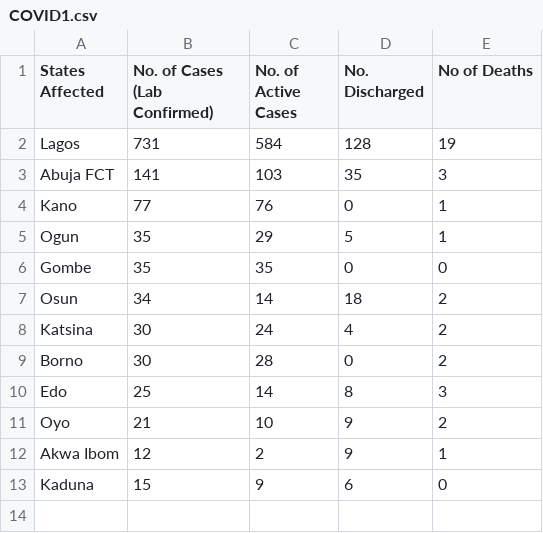
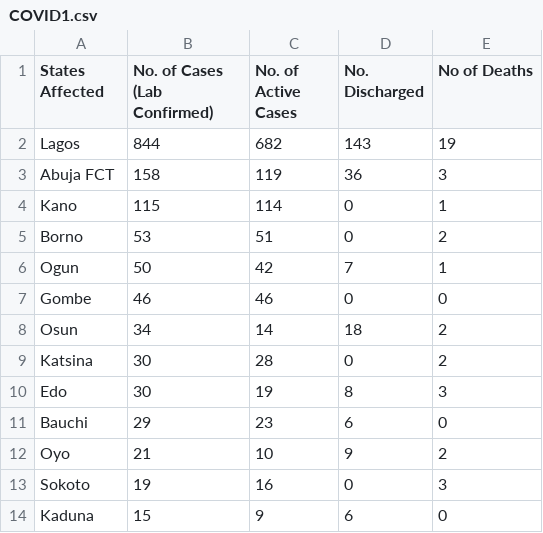
Before and after one commit to Pydare/Dataset-For-COVID-19-Nigeria, a CSV file: Dataset-For-COVID-19-Nigeria/COVID1.csv, drawn as a sheet.

```diff
--- a/Dataset-For-COVID-19-Nigeria/COVID1.csv
+++ b/Dataset-For-COVID-19-Nigeria/COVID1.csv
@@ -1,13 +1,14 @@
 States Affected,No. of Cases (Lab Confirmed),No. of Active Cases,No. Discharged,No of Deaths
-Lagos,731,584,128,19
-Abuja FCT,141,103,35,3
-Kano,77,76,0,1
-Ogun,35,29,5,1
-Gombe,35,35,0,0
+Lagos,844,682,143,19
+Abuja FCT,158,119,36,3
+Kano,115,114,0,1
+Borno,53,51,0,2
+Ogun,50,42,7,1
+Gombe,46,46,0,0
 Osun,34,14,18,2
-Katsina,30,24,4,2
-Borno,30,28,0,2
-Edo,25,14,8,3
+Katsina,30,28,0,2
+Edo,30,19,8,3
+Bauchi,29,23,6,0
 Oyo,21,10,9,2
-Akwa Ibom,12,2,9,1
+Sokoto,19,16,0,3
 Kaduna,15,9,6,0
```
Also changed, not shown: 1 other file.
